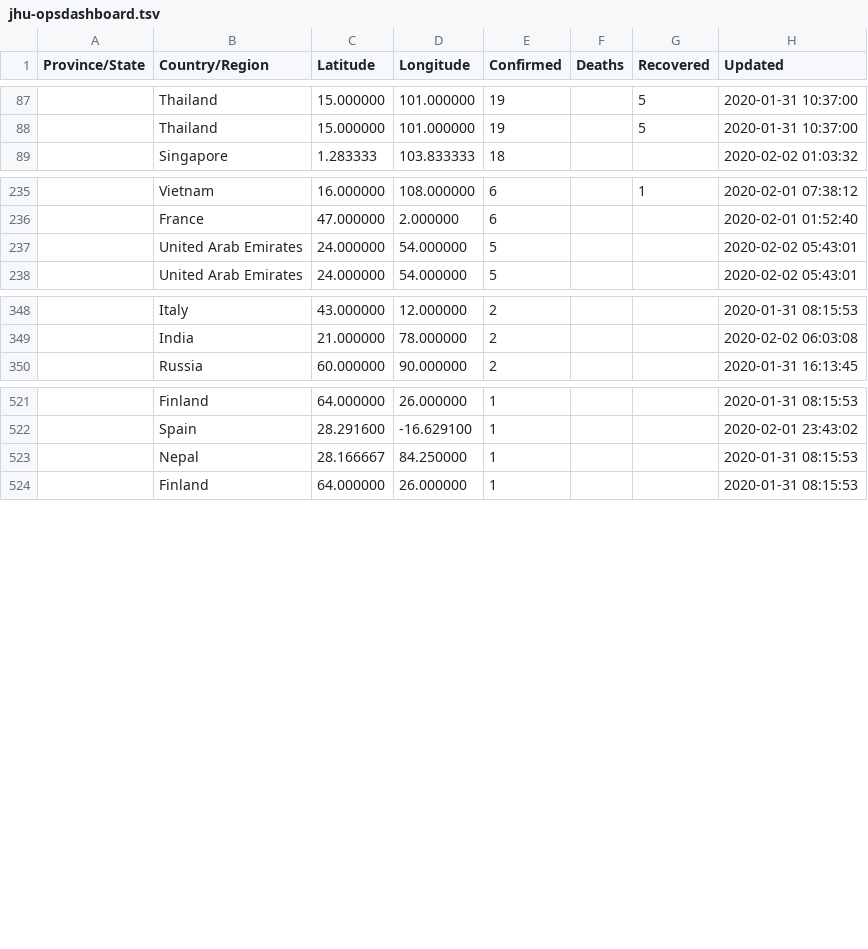
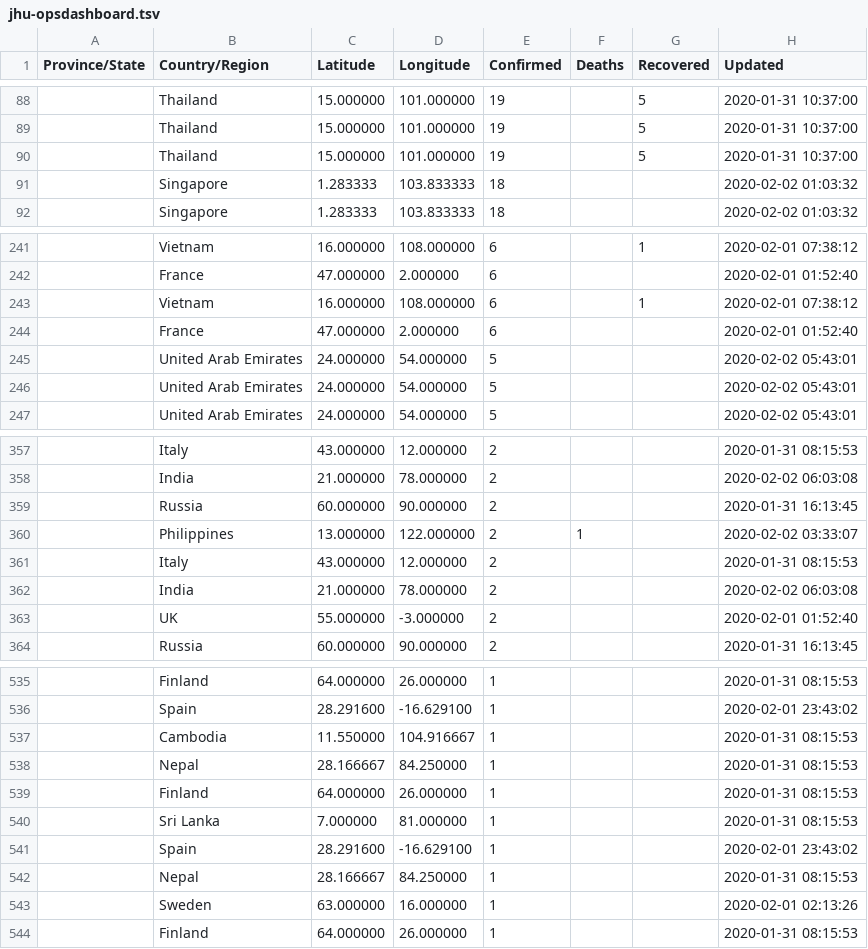
Before and after one commit to smartquark/coronavirus_data, a TSV file: data/jhu-opsdashboard.tsv, drawn as a sheet; only a part is shown, gaps mark what is left out; the diff covers the shown part only; the diff names each change by its address in the sheet, - before the commit and + after, or states it on an @@ line.

Commit message:
2020-02-03 20:08:16

```diff
--- a/data/jhu-opsdashboard.tsv
+++ b/data/jhu-opsdashboard.tsv
+row 90:  | Thailand | 15.000000 | 101.000000 | 19 |  | 5 | 2020-01-31 10:37:00
+row 91:  | Singapore | 1.283333 | 103.833333 | 18 |  |  | 2020-02-02 01:03:32
+row 243:  | Vietnam | 16.000000 | 108.000000 | 6 |  | 1 | 2020-02-01 07:38:12
+row 244:  | France | 47.000000 | 2.000000 | 6 |  |  | 2020-02-01 01:52:40
+row 245:  | United Arab Emirates | 24.000000 | 54.000000 | 5 |  |  | 2020-02-02 05:43:01
+row 359:  | Russia | 60.000000 | 90.000000 | 2 |  |  | 2020-01-31 16:13:45
+row 360:  | Philippines | 13.000000 | 122.000000 | 2 | 1 |  | 2020-02-02 03:33:07
+row 361:  | Italy | 43.000000 | 12.000000 | 2 |  |  | 2020-01-31 08:15:53
+row 362:  | India | 21.000000 | 78.000000 | 2 |  |  | 2020-02-02 06:03:08
+row 363:  | UK | 55.000000 | -3.000000 | 2 |  |  | 2020-02-01 01:52:40
+row 537:  | Cambodia | 11.550000 | 104.916667 | 1 |  |  | 2020-01-31 08:15:53
+row 539:  | Finland | 64.000000 | 26.000000 | 1 |  |  | 2020-01-31 08:15:53
+row 540:  | Sri Lanka | 7.000000 | 81.000000 | 1 |  |  | 2020-01-31 08:15:53
+row 541:  | Spain | 28.291600 | -16.629100 | 1 |  |  | 2020-02-01 23:43:02
+row 542:  | Nepal | 28.166667 | 84.250000 | 1 |  |  | 2020-01-31 08:15:53
+row 543:  | Sweden | 63.000000 | 16.000000 | 1 |  |  | 2020-02-01 02:13:26
```
Also changed, not shown: 4 added rows and 1 moved row elsewhere in this file.
